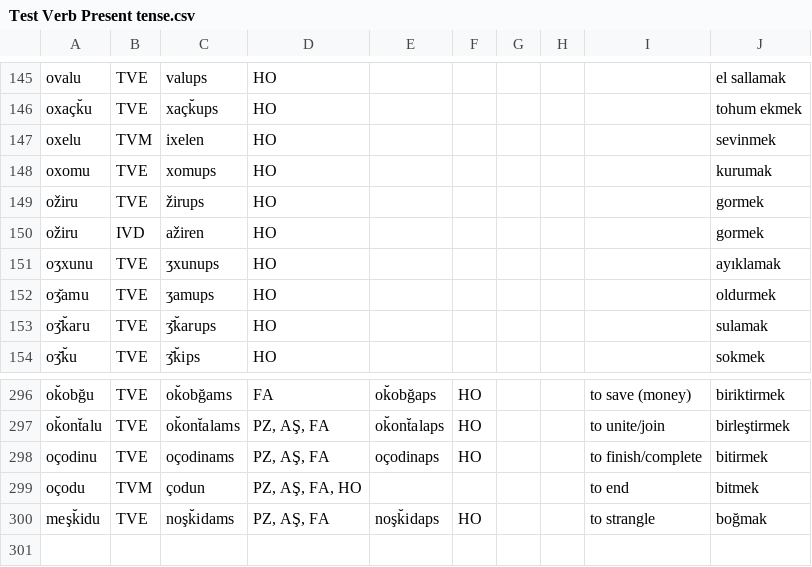
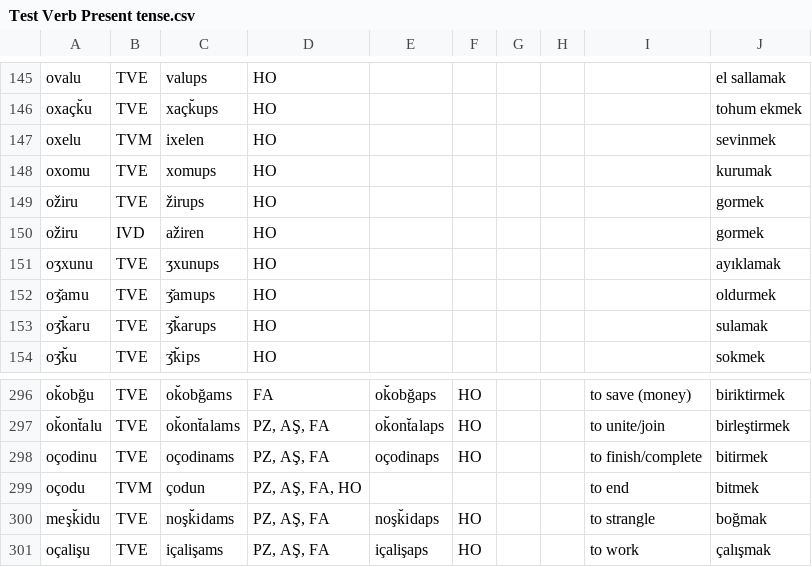
Before and after one commit to okandale/Lazverbcon, a CSV file: laz_verb_conjugator/notebooks/data/Test Verb Present tense.csv, drawn as a sheet; only a part is shown, gaps mark what is left out.

Commit message:
fixed ʒ̆amups (wrong spelling)

```diff
--- a/laz_verb_conjugator/notebooks/data/Test Verb Present tense.csv
+++ b/laz_verb_conjugator/notebooks/data/Test Verb Present tense.csv
@@ -151,3 +151,3 @@ ožiru,IVD,ažiren,HO,,,,,,gormek
 oʒxunu,TVE,ʒxunups,HO,,,,,,ayıklamak
-oʒ̆amu,TVE,ʒamups,HO,,,,,,oldurmek
+oʒ̆amu,TVE,ʒ̆amups,HO,,,,,,oldurmek
 oʒ̆k̆aru,TVE,ʒ̆k̆arups,HO,,,,,,sulamak
@@ -300 +300,2 @@ oçodu,TVM,çodun,"PZ, AŞ, FA, HO",,,,,to end,bitmek
 meşk̆idu,TVE,noşk̆idams,"PZ, AŞ, FA",noşk̆idaps,HO,,,to strangle,boğmak
+oçalişu,TVE,içalişams,"PZ, AŞ, FA",içalişaps,HO,,,to work,çalışmak
```
